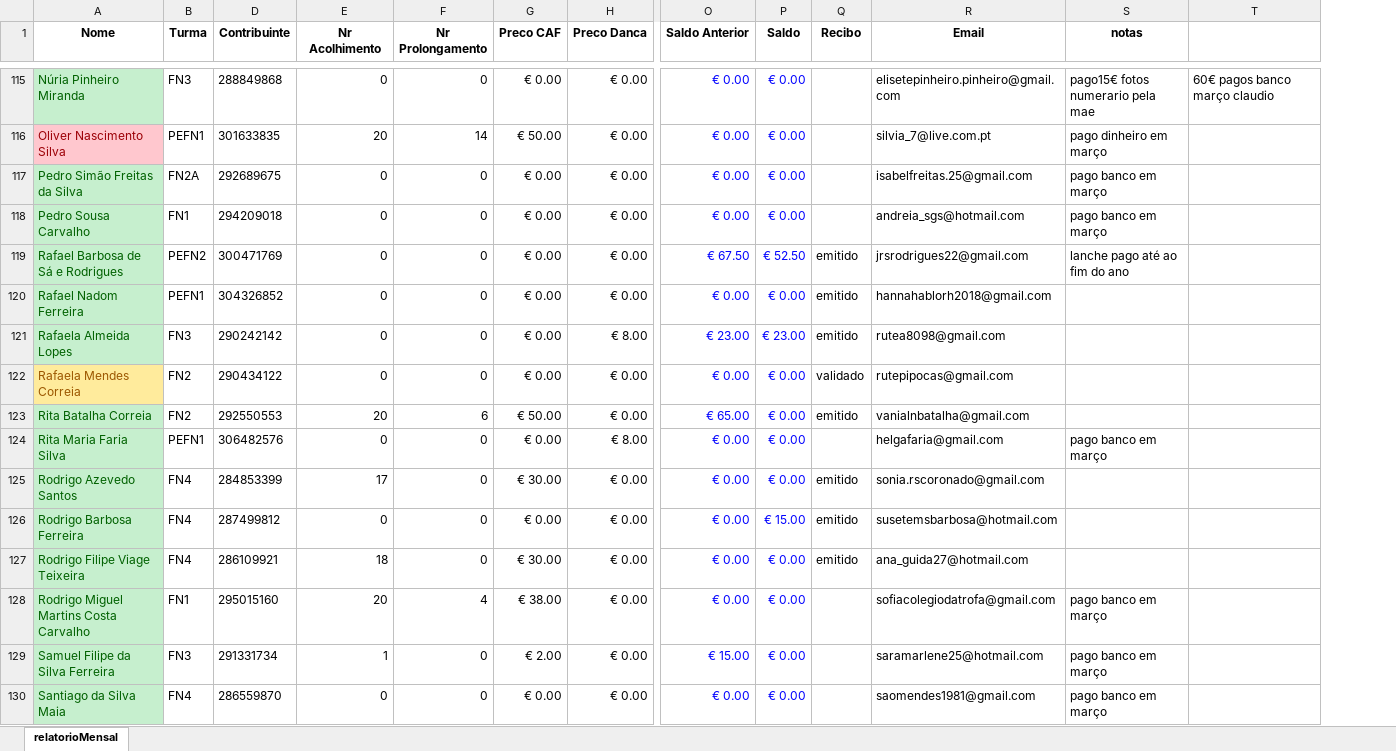
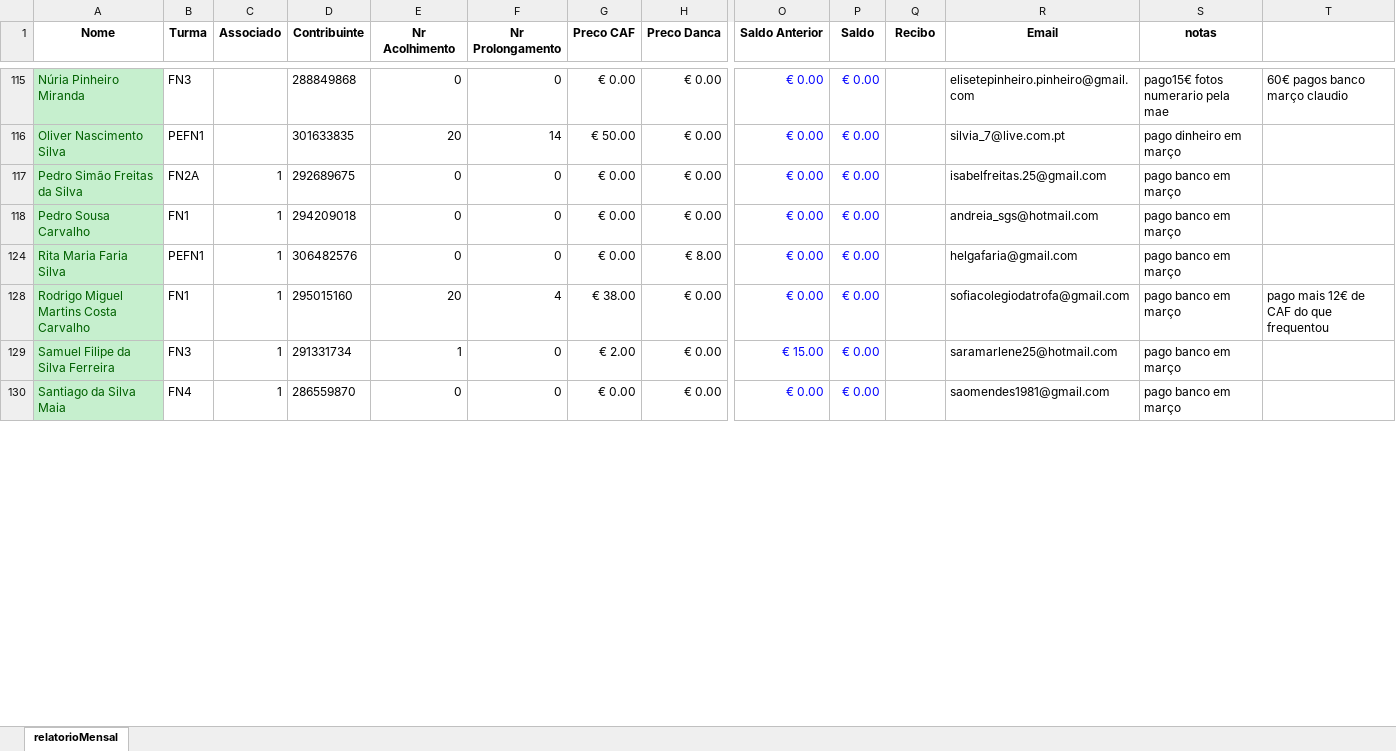
Before and after one commit to Boliveira2/School, an Excel workbook: GestorReceitas/Fevereiro/relatorioMensal_fevereiro.xlsx, sheet relatorioMensal, drawn as a sheet; only a part is shown, gaps mark what is left out; values as stored, in another font and other column widths than the file's, no borders; charts and pictures and conditional formats not drawn; removed rows and columns are numbered as before the commit, all else as after; rows hold the shown columns only; the diff covers the shown part only; the diff names each change by its address in the sheet, - before the commit and + after, or states it on an @@ line.

```diff
--- a/GestorReceitas/Fevereiro/relatorioMensal_fevereiro.xlsx (sheet relatorioMensal)
+++ b/GestorReceitas/Fevereiro/relatorioMensal_fevereiro.xlsx (sheet relatorioMensal)
@@ column C (Associado) unhidden, rows 117-130: all 1 @@
@@ A116 fill: #FFC7CE → #C6EFCE, text colour: #9C0006 → #006100 @@
-row 119: Rafael Barbosa de Sá e Rodrigues | PEFN2 | 300471769 | 0 | 0 | € 0.00 | € 0.00 | € 67.50 | € 52.50 | emitido | jrsrodrigues22@gmail.com | lanche pago até ao fim do ano
-row 120: Rafael Nadom Ferreira | PEFN1 | 304326852 | 0 | 0 | € 0.00 | € 0.00 | € 0.00 | € 0.00 | emitido | hannahablorh2018@gmail.com
-row 121: Rafaela Almeida Lopes | FN3 | 290242142 | 0 | 0 | € 0.00 | € 8.00 | € 23.00 | € 23.00 | emitido | rutea8098@gmail.com
-row 122: Rafaela Mendes Correia | FN2 | 290434122 | 0 | 0 | € 0.00 | € 0.00 | € 0.00 | € 0.00 | validado | rutepipocas@gmail.com
-row 123: Rita Batalha Correia | FN2 | 292550553 | 20 | 6 | € 50.00 | € 0.00 | € 65.00 | € 0.00 | emitido | vanialnbatalha@gmail.com
-row 125: Rodrigo Azevedo Santos | FN4 | 284853399 | 17 | 0 | € 30.00 | € 0.00 | € 0.00 | € 0.00 | emitido | sonia.rscoronado@gmail.com
-row 126: Rodrigo Barbosa Ferreira | FN4 | 287499812 | 0 | 0 | € 0.00 | € 0.00 | € 0.00 | € 15.00 | emitido | susetemsbarbosa@hotmail.com
-row 127: Rodrigo Filipe Viage Teixeira | FN4 | 286109921 | 18 | 0 | € 30.00 | € 0.00 | € 0.00 | € 0.00 | emitido | ana_guida27@hotmail.com
-T128: (empty)
+T128: pago mais 12€ de CAF do que frequentou
```
Also changed, not shown: 87 removed rows and 8 hidden or unhidden rows elsewhere in this sheet, hidden cells, charts or pictures, GestorReceitas/Dezembro/relatorioMensal_dezembro.xlsx, GestorReceitas/Janeiro/relatorioMensal_janeiro.xlsx, 6 other files.
